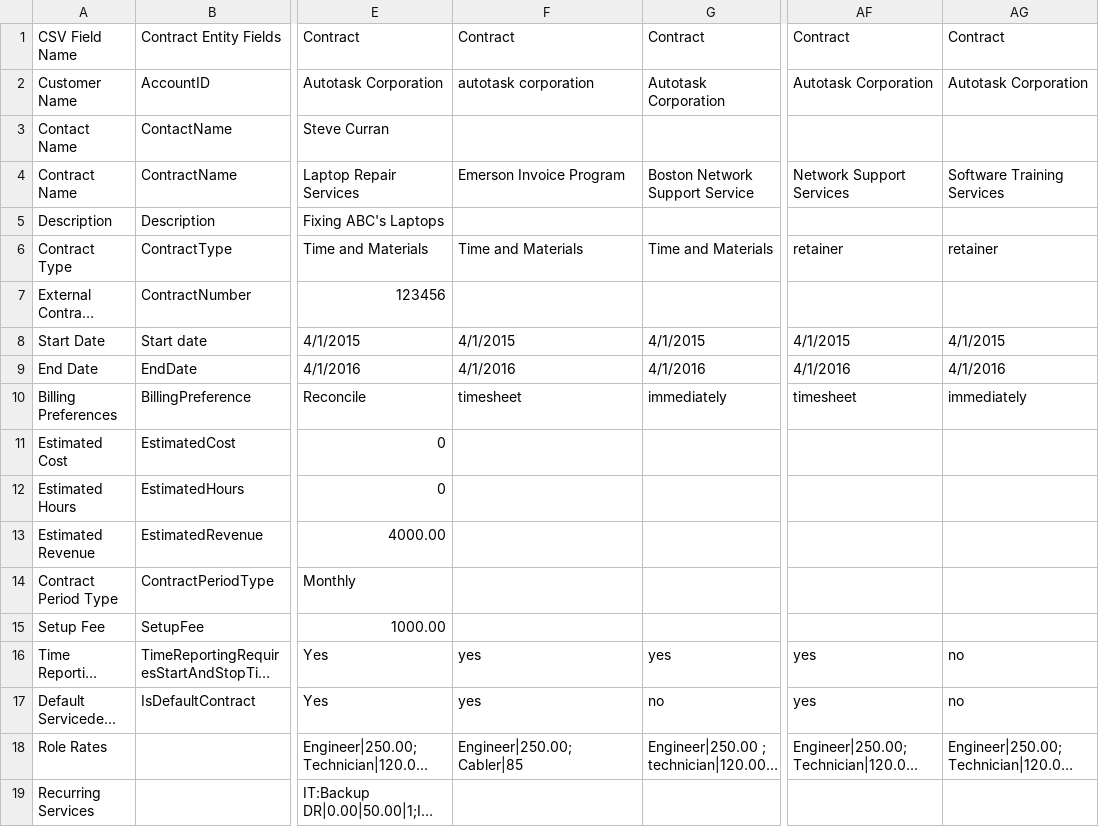
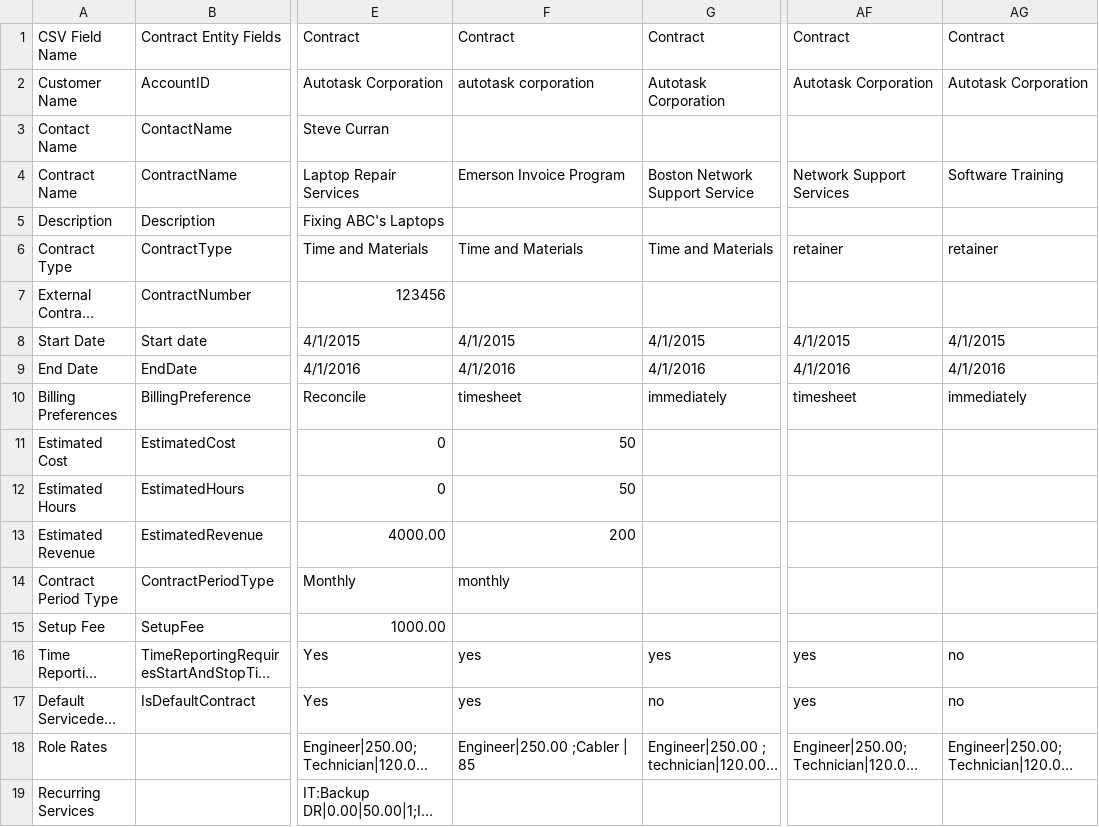
Before and after one commit to sander271/Contract-Import-Utility, a CSV file: app/CSV/Import File Template.csv, drawn as a sheet; only a part is shown, gaps mark what is left out; long unchanged cells end in …; the diff names each change by its address in the sheet, - before the commit and + after, or states it on an @@ line.

```diff
--- a/app/CSV/Import File Template.csv
+++ b/app/CSV/Import File Template.csv
-AG4: Software Training Services
+AG4: Software Training
-F11:F12: (empty)
+F11:F12: 50
-F13: (empty)
+F13: 200
-F14: (empty)
+F14: monthly
-F18: Engineer|250.00;Cabler|85
+F18: Engineer|250.00 ;Cabler | 85
```
Also changed, not shown: 3 other files.
